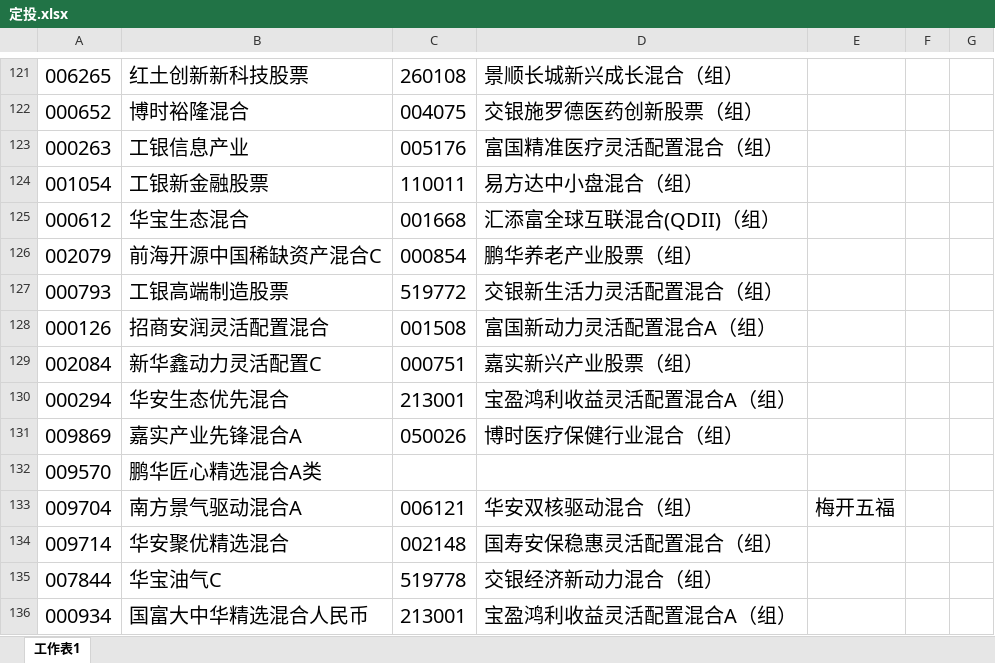
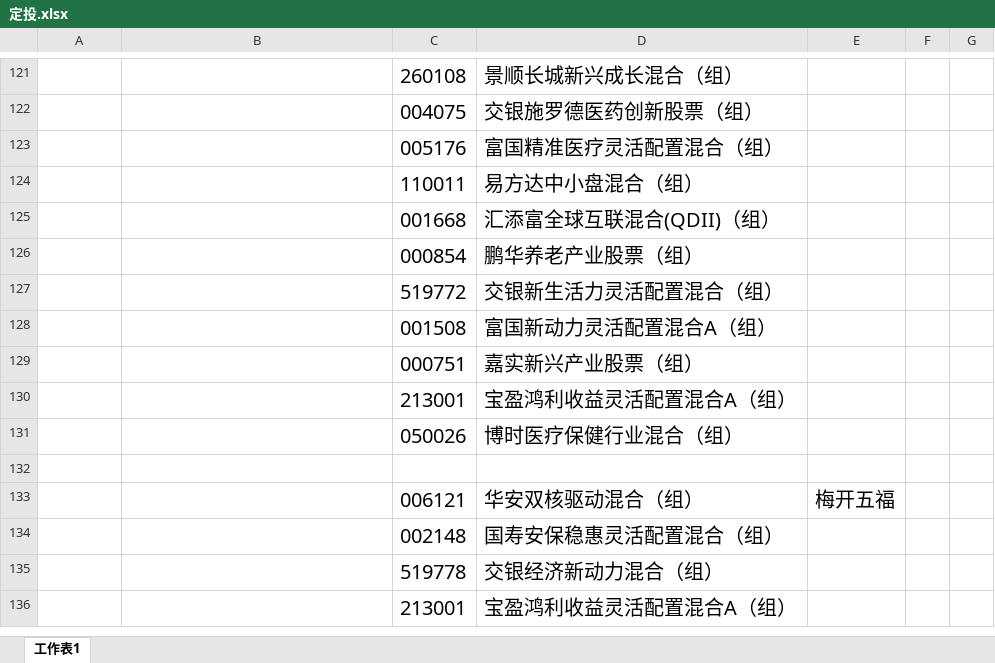
Before and after one commit to lijiadashaoye/jijinfenxi, an Excel workbook: 定投.xlsx, sheet 工作表1, drawn as a sheet; only a part is shown, gaps mark what is left out; values as stored, in another font and other column widths than the file's, no borders; the diff covers the shown part only; the diff names each change by its address in the sheet, - before the commit and + after, or states it on an @@ line.

```diff
--- a/定投.xlsx (sheet 工作表1)
+++ b/定投.xlsx (sheet 工作表1)
-A121: 006265
+A121: (empty)
-B121: 红土创新新科技股票
+B121: (empty)
-A122: 000652
+A122: (empty)
-B122: 博时裕隆混合
+B122: (empty)
-A123: 000263
+A123: (empty)
-B123: 工银信息产业
+B123: (empty)
-A124: 001054
+A124: (empty)
-B124: 工银新金融股票
+B124: (empty)
-A125: 000612
+A125: (empty)
-B125: 华宝生态混合
+B125: (empty)
-A126: 002079
+A126: (empty)
-B126: 前海开源中国稀缺资产混合C
+B126: (empty)
-A127: 000793
+A127: (empty)
-B127: 工银高端制造股票
+B127: (empty)
-A128: 000126
+A128: (empty)
-B128: 招商安润灵活配置混合
+B128: (empty)
-A129: 002084
+A129: (empty)
-B129: 新华鑫动力灵活配置C
+B129: (empty)
-A130: 000294
+A130: (empty)
-B130: 华安生态优先混合
+B130: (empty)
-A131: 009869
+A131: (empty)
-B131: 嘉实产业先锋混合A
+B131: (empty)
-row 132: 009570 | 鹏华匠心精选混合A类
+row 132: (empty)
-A133: 009704
+A133: (empty)
-B133: 南方景气驱动混合A
+B133: (empty)
-A134: 009714
+A134: (empty)
-B134: 华安聚优精选混合
+B134: (empty)
-A135: 007844
+A135: (empty)
-B135: 华宝油气C
+B135: (empty)
-A136: 000934
+A136: (empty)
-B136: 国富大中华精选混合人民币
+B136: (empty)
```
Also changed, not shown: 100 added rows, 145 removed rows, 154 edited cells and cell formats elsewhere in this sheet, 5 other files.
